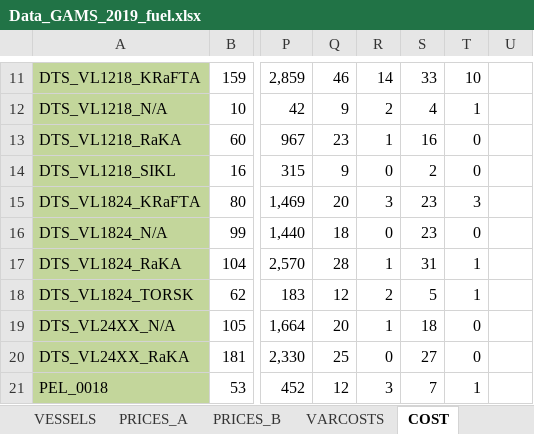
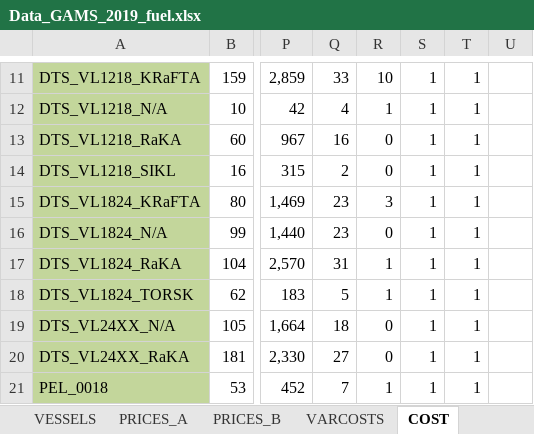
Before and after one commit to SLUTorbjornJansson/fish-pal, an Excel workbook: Inputfiles/Data_GAMS_2019_fuel.xlsx, sheet COST, drawn as a sheet; only a part is shown, gaps mark what is left out; values as stored, in another font and other column widths than the file's, no borders; the diff covers the shown part only; the diff names each change by its address in the sheet, - before the commit and + after, or states it on an @@ line.

```diff
--- a/Inputfiles/Data_GAMS_2019_fuel.xlsx (sheet COST)
+++ b/Inputfiles/Data_GAMS_2019_fuel.xlsx (sheet COST)
-Q11: 46
+Q11: 33
-R11: 14
+R11: 10
-S11: 33
+S11: 1
-T11: 10
+T11: 1
-Q12: 9
+Q12: 4
-R12: 2
+R12: 1
-S12: 4
+S12: 1
-Q13: 23
+Q13: 16
-R13: 1
+R13: 0
-S13: 16
+S13: 1
-T13:T14: 0
+T13:T14: 1
-Q14: 9
+Q14: 2
-S14: 2
+S14: 1
-Q15: 20
+Q15: 23
-S15:S16: 23
+S15:S16: 1
-T15: 3
+T15: 1
-Q16: 18
+Q16: 23
-T16: 0
+T16: 1
-Q17: 28
+Q17: 31
-S17: 31
+S17: 1
-Q18: 12
+Q18: 5
-R18: 2
+R18: 1
-S18: 5
+S18: 1
-Q19: 20
+Q19: 18
-R19: 1
+R19: 0
-S19: 18
+S19: 1
-T19:T20: 0
+T19:T20: 1
-Q20: 25
+Q20: 27
-S20: 27
+S20: 1
-Q21: 12
+Q21: 7
-R21: 3
+R21: 1
-S21: 7
+S21: 1
```
Also changed, not shown: 72 edited cells and cell formats elsewhere in this sheet, sheet index, sheet SETS, sheet Subsidies, 8 other files.
